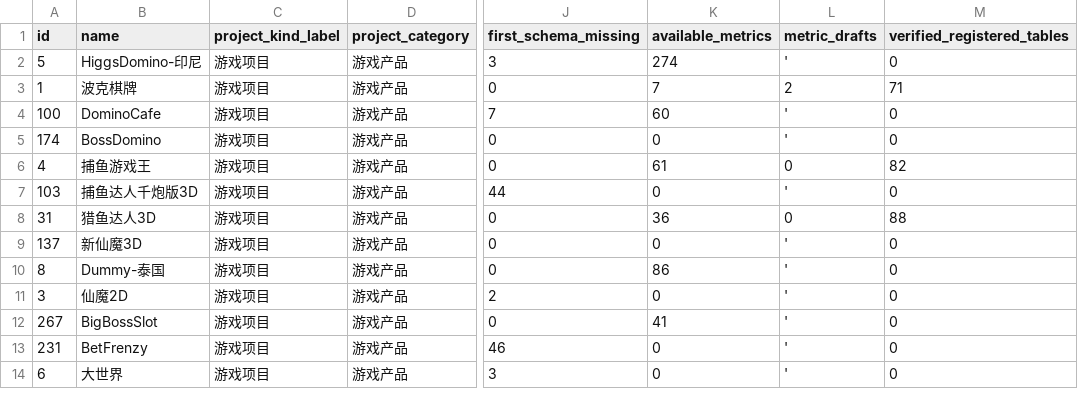
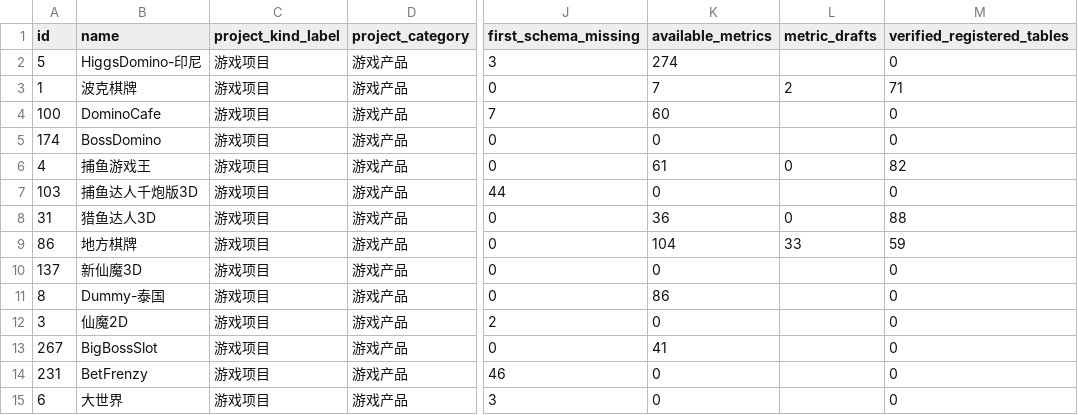
Before and after one commit to jiyunfei150-del/data-governance-hub, a CSV file: downloads/项目初始化清单.csv, drawn as a sheet; only a part is shown, gaps mark what is left out; addresses are those after the commit; the diff covers the shown part only; the diff names each change by its address in the sheet, - before the commit and + after, or states it on an @@ line.

```diff
--- a/downloads/项目初始化清单.csv
+++ b/downloads/项目初始化清单.csv
-L2 (metric_drafts): '
+L2 (metric_drafts): (empty)
-L4:L5 (metric_drafts): '
+L4:L5 (metric_drafts): (empty)
-L7 (metric_drafts): '
+L7 (metric_drafts): (empty)
@@ row 114 moved to row 9: 86 @@
-L10:L15 (metric_drafts): '
+L10:L15 (metric_drafts): (empty)
```
Also changed, not shown: 98 edited cells elsewhere in this file, downloads/中间表建议及SQL.csv, downloads/全项目指标清单.csv, 18 other files.
